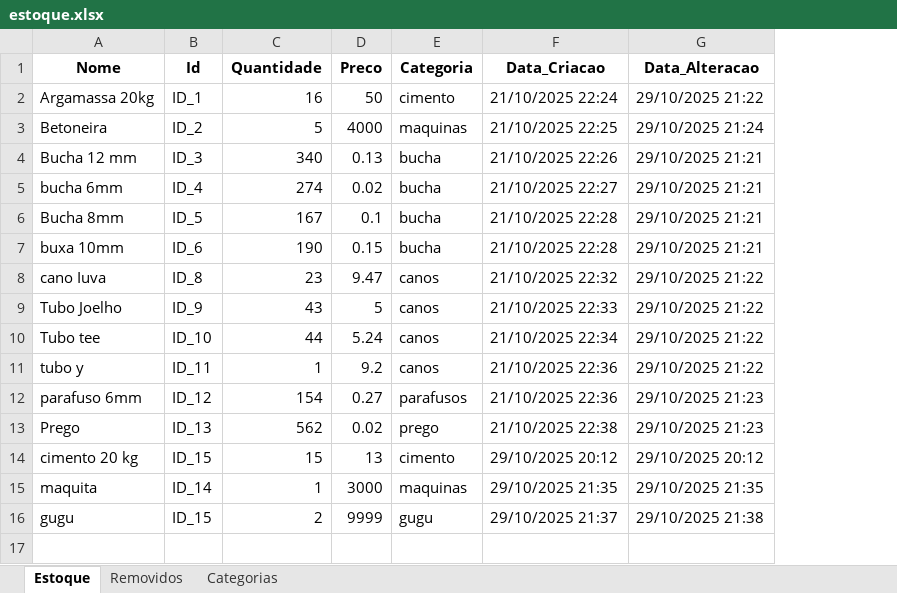
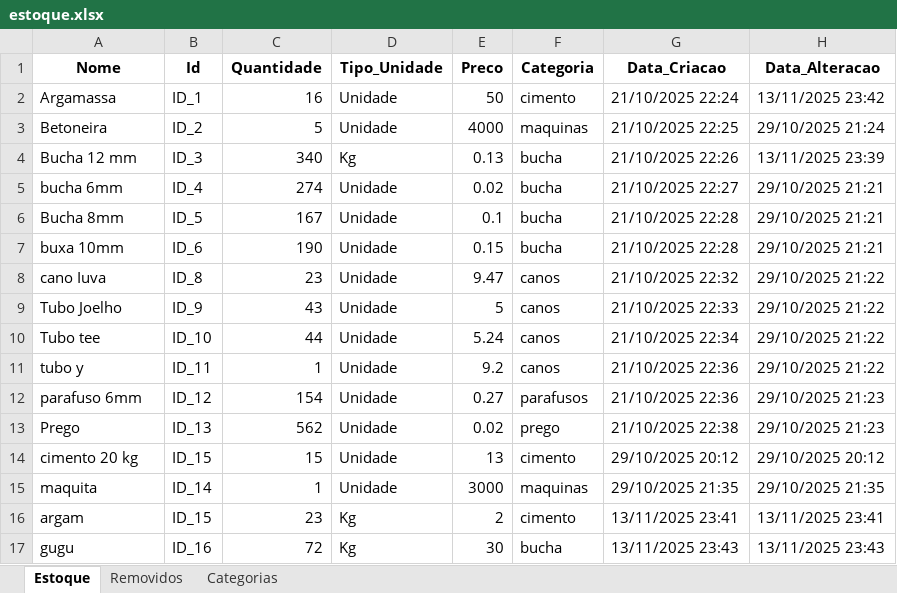
Before and after one commit to gustavom0ri/Gerenciamento-de-estoque-Sat-lite, an Excel workbook: estoque.xlsx, sheet Estoque, drawn as a sheet; values as stored, in another font and other column widths than the file's, no borders; addresses are those after the commit; the diff names each change by its address in the sheet, - before the commit and + after, or states it on an @@ line.

```diff
--- a/estoque.xlsx (sheet Estoque)
+++ b/estoque.xlsx (sheet Estoque)
+column D (Tipo_Unidade), rows 2-15: Unidade | Unidade | Kg | Unidade | Unidade | Unidade | Unidade | Unidade | Unidade | Unidade | Unidade | Unidade | Unidade | Unidade; row 17: Kg
-A2 (Nome): Argamassa 20kg
+A2 (Nome): Argamassa
-H2 (Data_Alteracao): 29/10/2025 21:22
+H2 (Data_Alteracao): 13/11/2025 23:42
-H4 (Data_Alteracao): 29/10/2025 21:21
+H4 (Data_Alteracao): 13/11/2025 23:39
+row 16: argam | ID_15 | 23 | Kg | 2 | cimento | 13/11/2025 23:41 | 13/11/2025 23:41
-B17 (Id): ID_15
+B17 (Id): ID_16
-C17 (Quantidade): 2
+C17 (Quantidade): 72
-E17 (Preco): 9999
+E17 (Preco): 30
-F17 (Categoria): gugu
+F17 (Categoria): bucha
-G17 (Data_Criacao): 29/10/2025 21:37
+G17 (Data_Criacao): 13/11/2025 23:43
-H17 (Data_Alteracao): 29/10/2025 21:38
+H17 (Data_Alteracao): 13/11/2025 23:43
```
Also changed, not shown: sheet Removidos, dist/estoque.xlsx, 7 other files.
